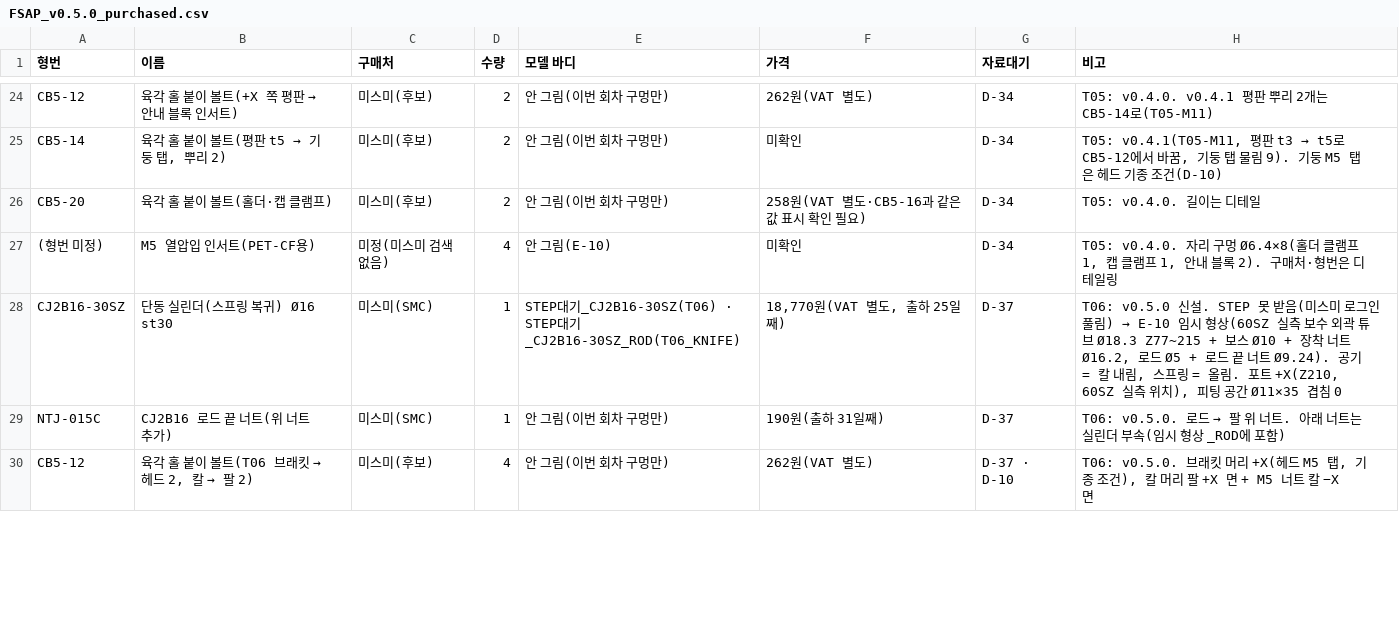
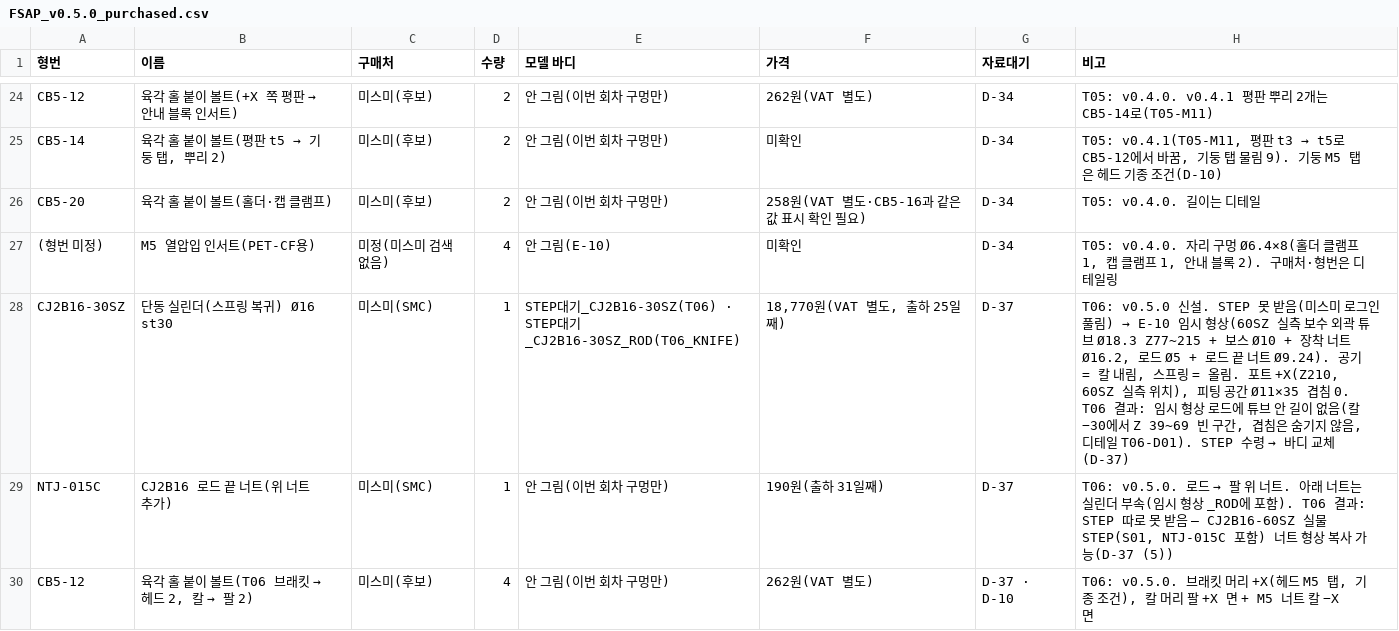
Before and after one commit to hyeunung/FSAP, a CSV file: docs/bom/FSAP_v0.5.0_purchased.csv, drawn as a sheet; only a part is shown, gaps mark what is left out; the diff covers the shown part only.

```diff
--- a/docs/bom/FSAP_v0.5.0_purchased.csv
+++ b/docs/bom/FSAP_v0.5.0_purchased.csv
@@ -27,4 +27,4 @@ CB5-20,육각 홀 붙이 볼트(홀더·캡 클램프),미스미(후보),2,안
 (형번 미정),M5 열압입 인서트(PET-CF용),미정(미스미 검색 없음),4,안 그림(E-10),미확인,D-34,"T05: v0.4.0. 자리 구멍 Ø6.4×8(홀더 클램프 1, 캡 클램프 1, 안내 블록 2). 구매처·형번은 디테일링"
-CJ2B16-30SZ,단동 실린더(스프링 복귀) Ø16 st30,미스미(SMC),1,STEP대기_CJ2B16-30SZ(T06) · STEP대기_CJ2B16-30SZ_ROD(T06_KNIFE),"18,770원(VAT 별도, 출하 25일째)",D-37,"T06: v0.5.0 신설. STEP 못 받음(미스미 로그인 풀림) → E-10 임시 형상(60SZ 실측 보수 외곽 튜브 Ø18.3 Z77~215 + 보스 Ø10 + 장착 너트 Ø16.2, 로드 Ø5 + 로드 끝 너트 Ø9.24). 공기 = 칼 내림, 스프링 = 올림. 포트 +X(Z210, 60SZ 실측 위치), 피팅 공간 Ø11×35 겹침 0"
-NTJ-015C,CJ2B16 로드 끝 너트(위 너트 추가),미스미(SMC),1,안 그림(이번 회차 구멍만),190원(출하 31일째),D-37,T06: v0.5.0. 로드 → 팔 위 너트. 아래 너트는 실린더 부속(임시 형상 _ROD에 포함)
+CJ2B16-30SZ,단동 실린더(스프링 복귀) Ø16 st30,미스미(SMC),1,STEP대기_CJ2B16-30SZ(T06) · STEP대기_CJ2B16-30SZ_ROD(T06_KNIFE),"18,770원(VAT 별도, 출하 25일째)",D-37,"T06: v0.5.0 신설. STEP 못 받음(미스미 로그인 풀림) → E-10 임시 형상(60SZ 실측 보수 외곽 튜브 Ø18.3 Z77~215 + 보스 Ø10 + 장착 너트 Ø16.2, 로드 Ø5 + 로드 끝 너트 Ø9.24). 공기 = 칼 내림, 스프링 = 올림. 포트 +X(Z210, 60SZ 실측 위치), 피팅 공간 Ø11×35 겹침 0. T06 결과: 임시 형상 로드에 튜브 안 길이 없음(칼 −30에서 Z 39~69 빈 구간, 겹침은 숨기지 않음, 디테일 T06-D01). STEP 수령 → 바디 교체(D-37)"
+NTJ-015C,CJ2B16 로드 끝 너트(위 너트 추가),미스미(SMC),1,안 그림(이번 회차 구멍만),190원(출하 31일째),D-37,"T06: v0.5.0. 로드 → 팔 위 너트. 아래 너트는 실린더 부속(임시 형상 _ROD에 포함). T06 결과: STEP 따로 못 받음 — CJ2B16-60SZ 실물 STEP(S01, NTJ-015C 포함) 너트 형상 복사 가능(D-37 (5))"
 CB5-12,"육각 홀 붙이 볼트(T06 브래킷 → 헤드 2, 칼 → 팔 2)",미스미(후보),4,안 그림(이번 회차 구멍만),262원(VAT 별도),D-37 · D-10,"T06: v0.5.0. 브래킷 머리 +X(헤드 M5 탭, 기종 조건), 칼 머리 팔 +X 면 + M5 너트 칼 −X 면"
```
Also changed, not shown: 4 edited cells elsewhere in this file, docs/bom/FSAP_v0.5.0_made.csv, 12 other files.
